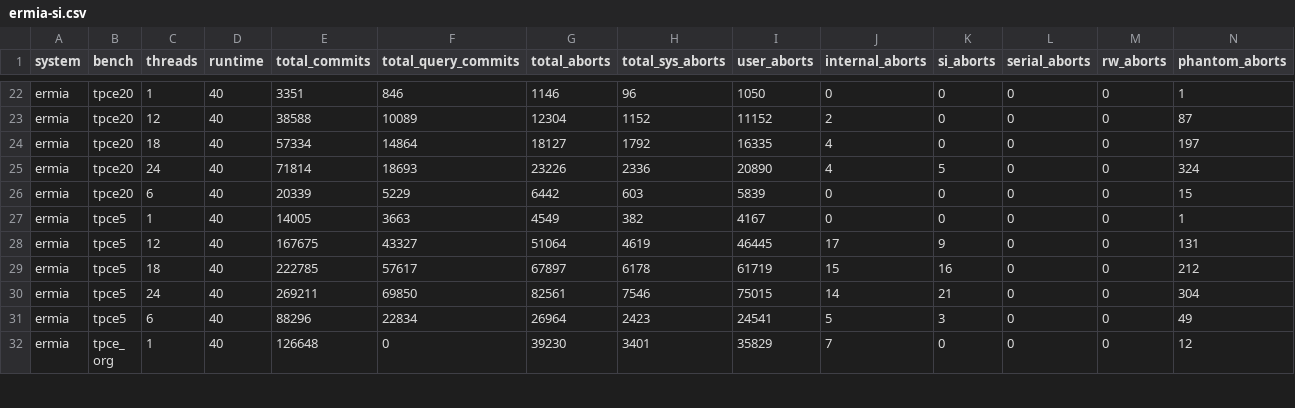
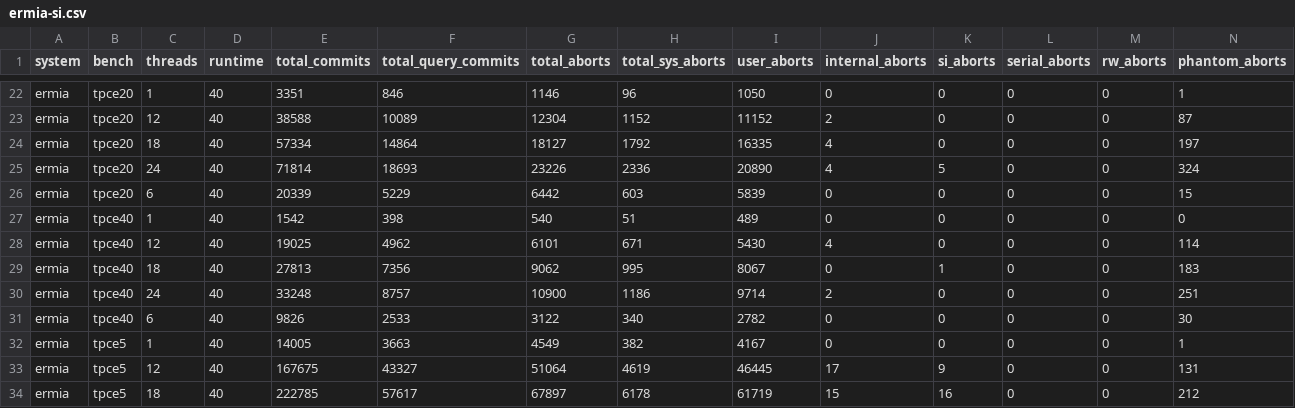
Before and after one commit to sfu-dis/corobase, a CSV file: doc/vldb_result/ermia-si.csv, drawn as a sheet; only a part is shown, gaps mark what is left out; the shorter side is filled out with more unchanged rows; rows hold the shown columns only; the diff names each change by its address in the sheet, - before the commit and + after, or states it on an @@ line.

```diff
--- a/doc/vldb_result/ermia-si.csv
+++ b/doc/vldb_result/ermia-si.csv
+row 27: ermia | tpce40 | 1 | 40 | 1542 | 398 | 540 | 51 | 489 | 0 | 0 | 0 | 0 | 0
+row 28: ermia | tpce40 | 12 | 40 | 19025 | 4962 | 6101 | 671 | 5430 | 4 | 0 | 0 | 0 | 114
+row 29: ermia | tpce40 | 18 | 40 | 27813 | 7356 | 9062 | 995 | 8067 | 0 | 1 | 0 | 0 | 183
+row 30: ermia | tpce40 | 24 | 40 | 33248 | 8757 | 10900 | 1186 | 9714 | 2 | 0 | 0 | 0 | 251
+row 31: ermia | tpce40 | 6 | 40 | 9826 | 2533 | 3122 | 340 | 2782 | 0 | 0 | 0 | 0 | 30
```
Also changed, not shown: doc/vldb_result/ermia-ssi.csv, doc/vldb_result/silo.csv, 3 other files.
